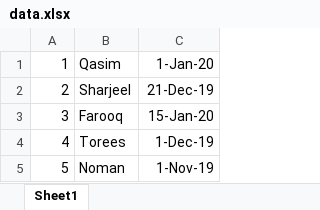
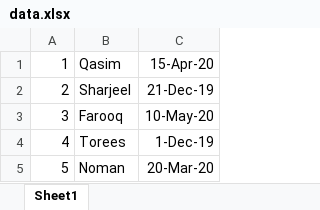
Before and after one commit to shahzebhabeeb/cards, an Excel workbook: public/data.xlsx, sheet Sheet1, drawn as a sheet; values as stored, in another font and other column widths than the file's, no borders; the diff names each change by its address in the sheet, - before the commit and + after, or states it on an @@ line.

```diff
--- a/public/data.xlsx (sheet Sheet1)
+++ b/public/data.xlsx (sheet Sheet1)
-C1: 1-Jan-20
+C1: 15-Apr-20
-C3: 15-Jan-20
+C3: 10-May-20
-C5: 1-Nov-19
+C5: 20-Mar-20
```
Also changed, not shown: 8 other files.
